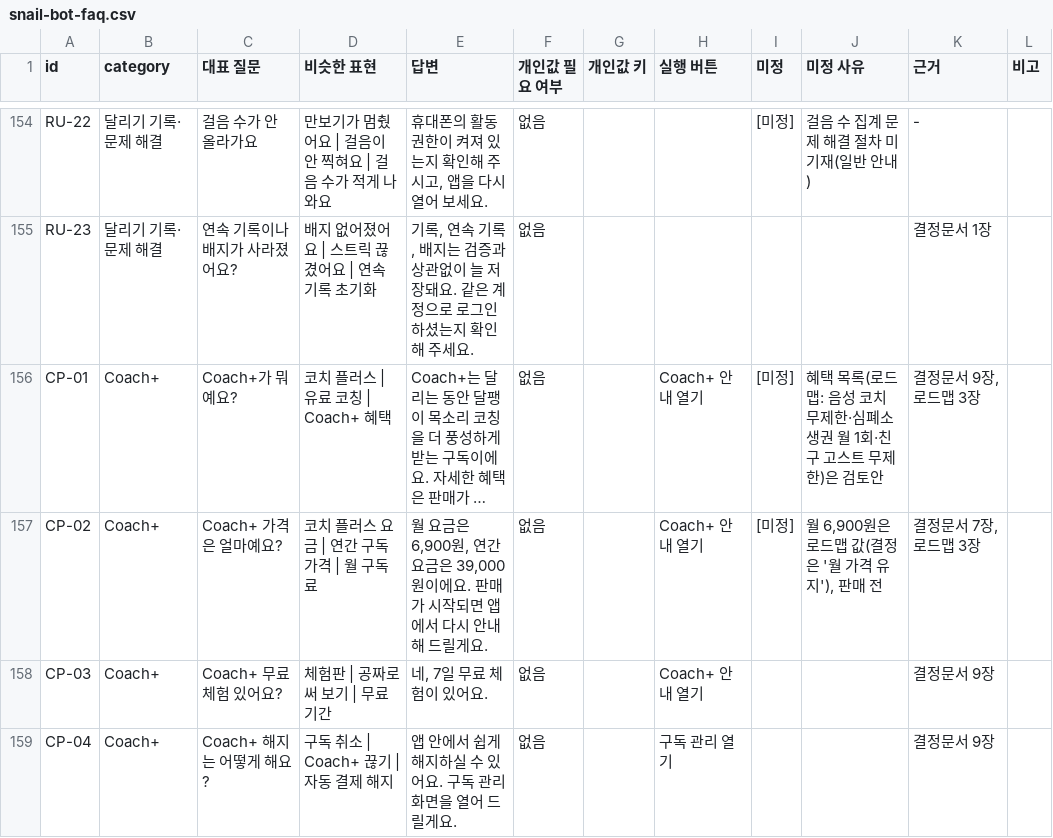
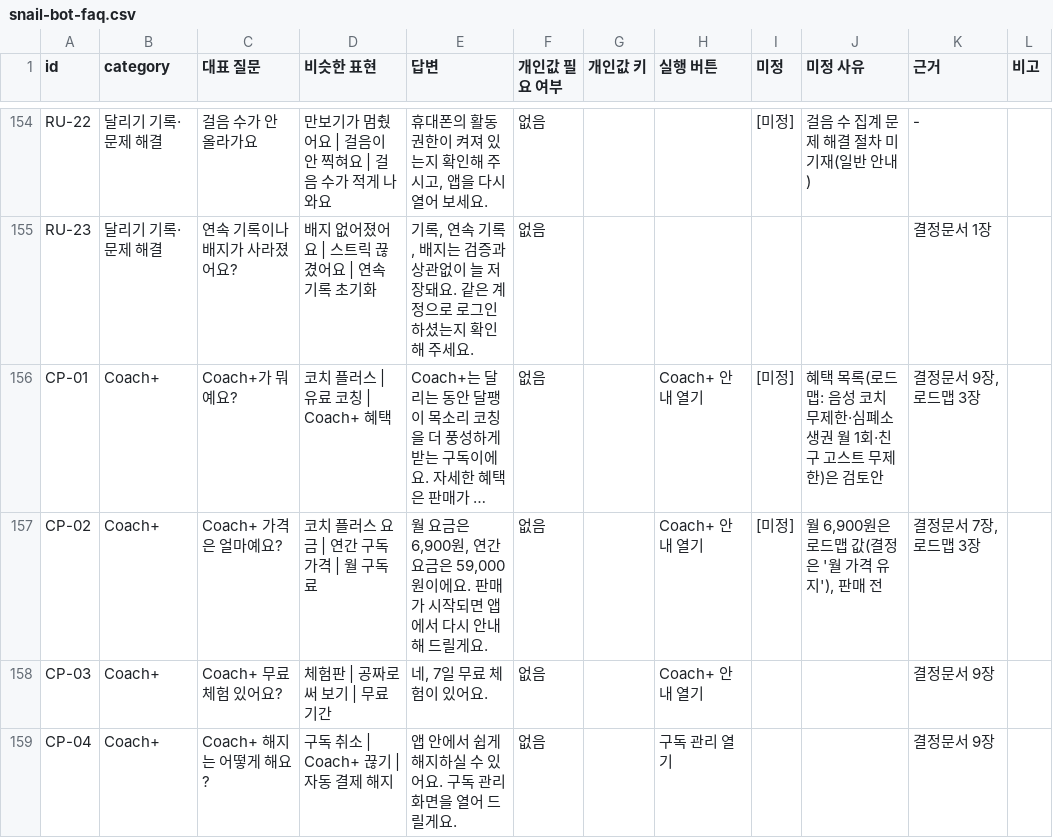
Before and after one commit to hsk0077-s/sharerun-challenge, a CSV file: docs/snail-bot-faq.csv, drawn as a sheet; only a part is shown, gaps mark what is left out; long unchanged cells end in …; the diff names each change by its address in the sheet, - before the commit and + after, or states it on an @@ line.

```diff
--- a/docs/snail-bot-faq.csv
+++ b/docs/snail-bot-faq.csv
-E157 (답변): …요금은 39,000원이에요…
+E157 (답변): …요금은 59,000원이에요…
```
Also changed, not shown: 47 other files.
